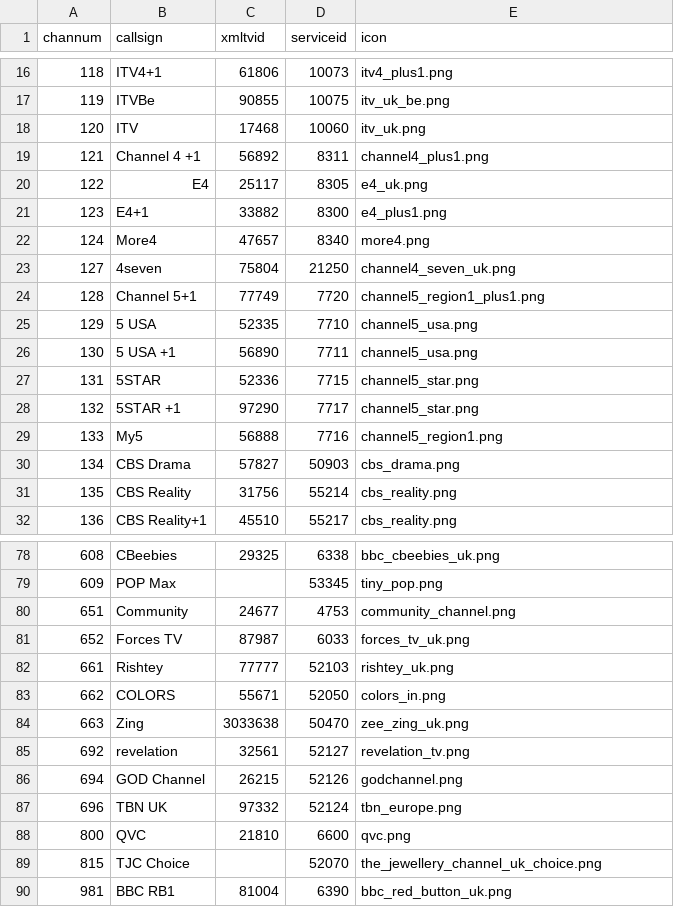
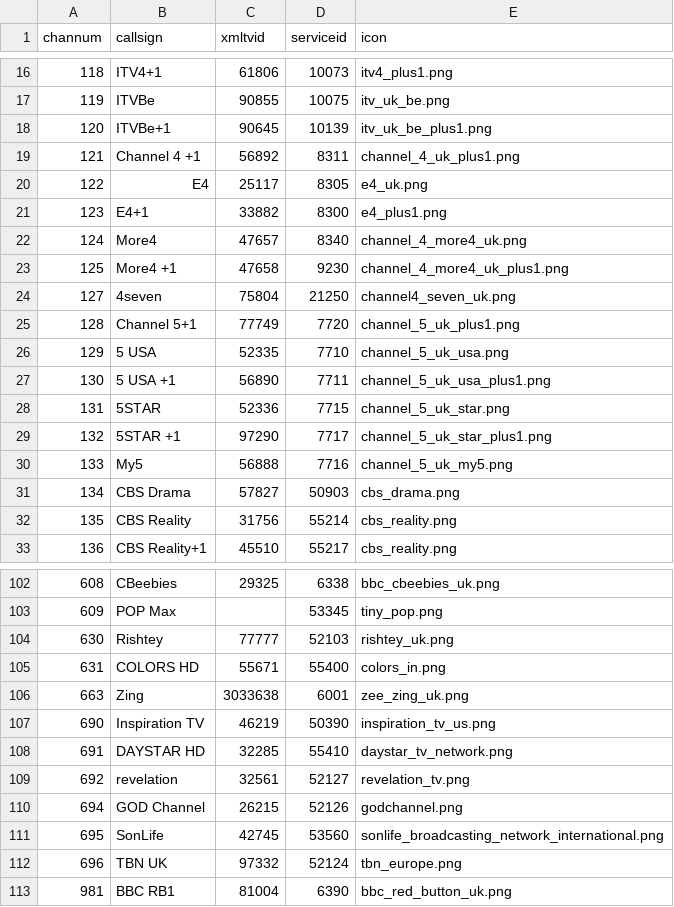
Before and after one commit to ta264/mythtv_channel_manager, a CSV file: contrib/freesat.csv, drawn as a sheet; only a part is shown, gaps mark what is left out; the diff covers the shown part only.

Commit message:
New channels and logos

```diff
--- a/contrib/freesat.csv
+++ b/contrib/freesat.csv
@@ -17,14 +17,15 @@ channum,callsign,xmltvid,serviceid,icon
 119,ITVBe,90855,10075,itv_uk_be.png
-120,ITV,17468,10060,itv_uk.png
-121,Channel 4 +1,56892,8311,channel4_plus1.png
+120,ITVBe+1,90645,10139,itv_uk_be_plus1.png
+121,Channel 4 +1,56892,8311,channel_4_uk_plus1.png
 122,E4,25117,8305,e4_uk.png
 123,E4+1,33882,8300,e4_plus1.png
-124,More4,47657,8340,more4.png
+124,More4,47657,8340,channel_4_more4_uk.png
+125,More4 +1,47658,9230,channel_4_more4_uk_plus1.png
 127,4seven,75804,21250,channel4_seven_uk.png
-128,Channel 5+1,77749,7720,channel5_region1_plus1.png
-129,5 USA,52335,7710,channel5_usa.png
-130,5 USA +1,56890,7711,channel5_usa.png
-131,5STAR,52336,7715,channel5_star.png
-132,5STAR +1,97290,7717,channel5_star.png
-133,My5,56888,7716,channel5_region1.png
+128,Channel 5+1,77749,7720,channel_5_uk_plus1.png
+129,5 USA,52335,7710,channel_5_uk_usa.png
+130,5 USA +1,56890,7711,channel_5_uk_usa_plus1.png
+131,5STAR,52336,7715,channel_5_uk_star.png
+132,5STAR +1,97290,7717,channel_5_uk_star_plus1.png
+133,My5,56888,7716,channel_5_uk_my5.png
 134,CBS Drama,57827,50903,cbs_drama.png
@@ -79,12 +103,11 @@ channum,callsign,xmltvid,serviceid,icon
 609,POP Max,,53345,tiny_pop.png
-651,Community,24677,4753,community_channel.png
-652,Forces TV,87987,6033,forces_tv_uk.png
-661,Rishtey,77777,52103,rishtey_uk.png
-662,COLORS,55671,52050,colors_in.png
-663,Zing,3033638,50470,zee_zing_uk.png
+630,Rishtey,77777,52103,rishtey_uk.png
+631,COLORS HD,55671,55400,colors_in.png
+663,Zing,3033638,6001,zee_zing_uk.png
+690,Inspiration TV,46219,50390,inspiration_tv_us.png
+691,DAYSTAR HD,32285,55410,daystar_tv_network.png
 692,revelation,32561,52127,revelation_tv.png
 694,GOD Channel,26215,52126,godchannel.png
+695,SonLife,42745,53560,sonlife_broadcasting_network_international.png
 696,TBN UK,97332,52124,tbn_europe.png
-800,QVC,21810,6600,qvc.png
-815,TJC Choice,,52070,the_jewellery_channel_uk_choice.png
 981,BBC RB1,81004,6390,bbc_red_button_uk.png
```
Also changed, not shown: 24 added rows, 1 removed row and 9 edited cells elsewhere in this file, 1 other file.
